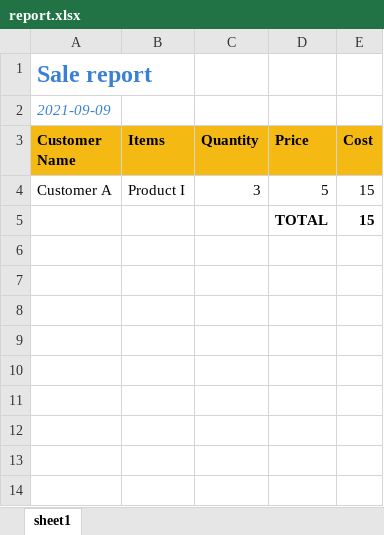
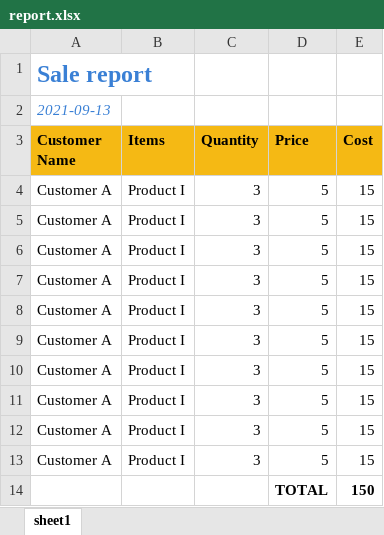
Before and after one commit to saigonbitmaster/reportEngine, an Excel workbook: api/report.xlsx, sheet sheet1, drawn as a sheet; values as stored, in another font and other column widths than the file's, no borders; removed rows and columns are numbered as before the commit, all else as after; the diff names each change by its address in the sheet, - before the commit and + after, or states it on an @@ line.

```diff
--- a/api/report.xlsx (sheet sheet1)
+++ b/api/report.xlsx (sheet sheet1)
-A2 (Customer Name): 2021-09-09
+A2 (Customer Name): 2021-09-13
-row 5:  |  |  | TOTAL | 15
+row 5: Customer A | Product I | 3 | 5 | 15
+row 6: Customer A | Product I | 3 | 5 | 15
+row 7: Customer A | Product I | 3 | 5 | 15
+row 8: Customer A | Product I | 3 | 5 | 15
+row 9: Customer A | Product I | 3 | 5 | 15
+row 10: Customer A | Product I | 3 | 5 | 15
+row 11: Customer A | Product I | 3 | 5 | 15
+row 12: Customer A | Product I | 3 | 5 | 15
+row 13: Customer A | Product I | 3 | 5 | 15
+row 14:  |  |  | TOTAL | 150
```
Also changed, not shown: 1 other file.
